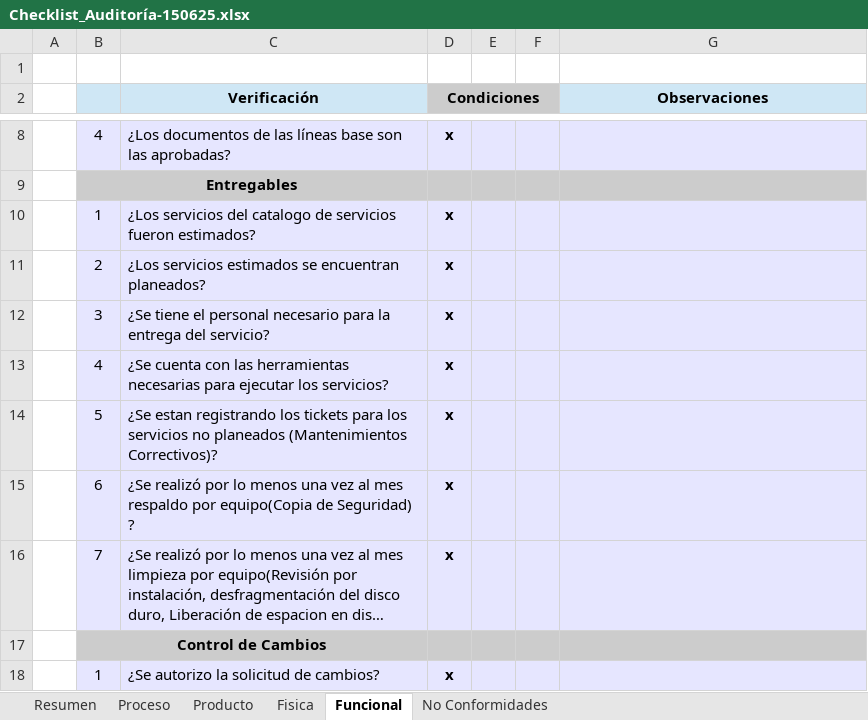
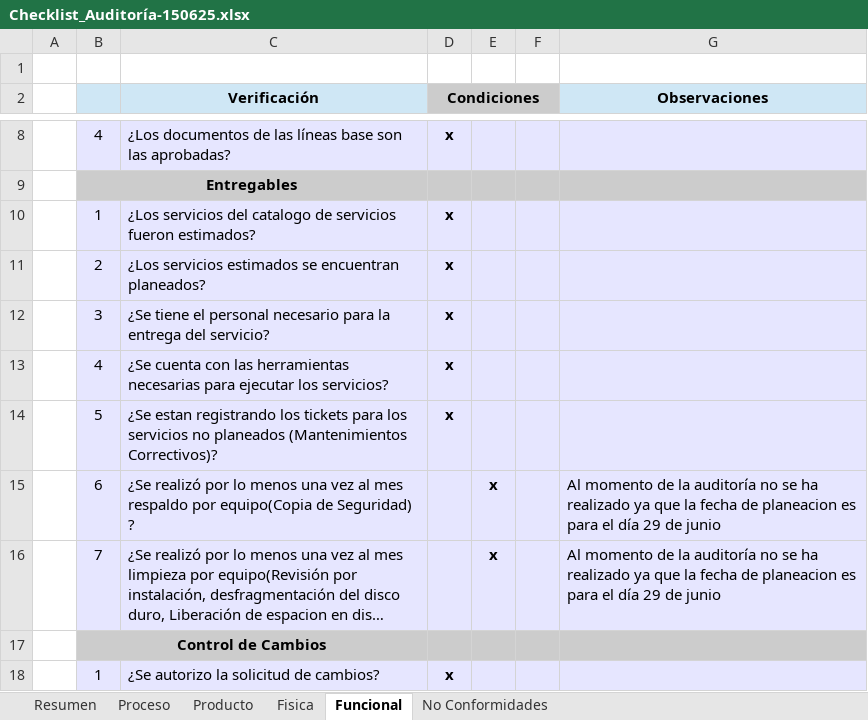
Before and after one commit to jovannyzepeda/qtp, an Excel workbook: qualtcom/Procesos/Calidad/Checklist_Auditoría-150625.xlsx, sheet Funcional, drawn as a sheet; only a part is shown, gaps mark what is left out; long unchanged cells end in …; values as stored, in another font and other column widths than the file's, no borders; the diff names each change by its address in the sheet, - before the commit and + after, or states it on an @@ line.

```diff
--- a/qualtcom/Procesos/Calidad/Checklist_Auditoría-150625.xlsx (sheet Funcional)
+++ b/qualtcom/Procesos/Calidad/Checklist_Auditoría-150625.xlsx (sheet Funcional)
-D15:D16 (Condiciones): x
+D15:D16 (Condiciones): (empty)
-E15:E16: (empty)
+E15:E16: x
-G15:G16 (Observaciones): (empty)
+G15:G16 (Observaciones): Al momento de la auditoría no se ha realizado ya que la fecha de planeacion es para el día 29 de junio
```
Also changed, not shown: sheet No Conformidades, sheet Resumen.
